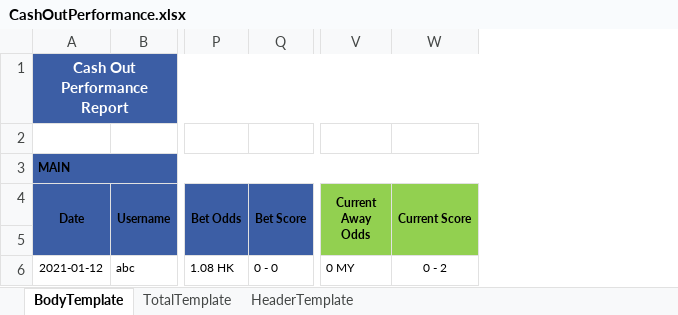
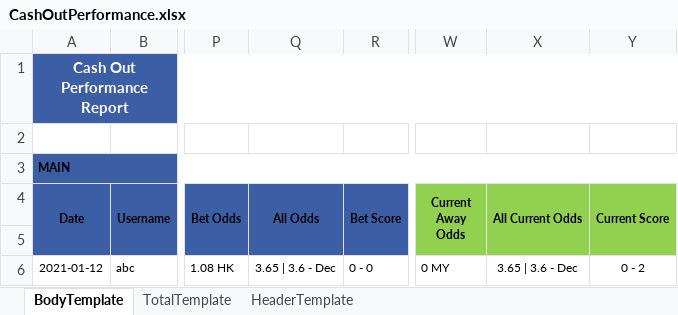
Before and after one commit to starixvn/new-accounting-portal_reportnet, an Excel workbook: Reports.Sites/ExcelTemplate/CashOutPerformance/CashOutPerformance.xlsx, sheet BodyTemplate, drawn as a sheet; only a part is shown, gaps mark what is left out; values as stored, in another font and other column widths than the file's, no borders; the diff names each change by its address in the sheet, - before the commit and + after, or states it on an @@ line.

```diff
--- a/Reports.Sites/ExcelTemplate/CashOutPerformance/CashOutPerformance.xlsx (sheet BodyTemplate)
+++ b/Reports.Sites/ExcelTemplate/CashOutPerformance/CashOutPerformance.xlsx (sheet BodyTemplate)
+column Q (All Odds), row 6: 3.65 | 3.6 - Dec
+column X (All Current Odds), row 6: 3.65 | 3.6 - Dec
```
Also changed, not shown: sheet TotalTemplate, formulas that keep their value, 12 other files.
